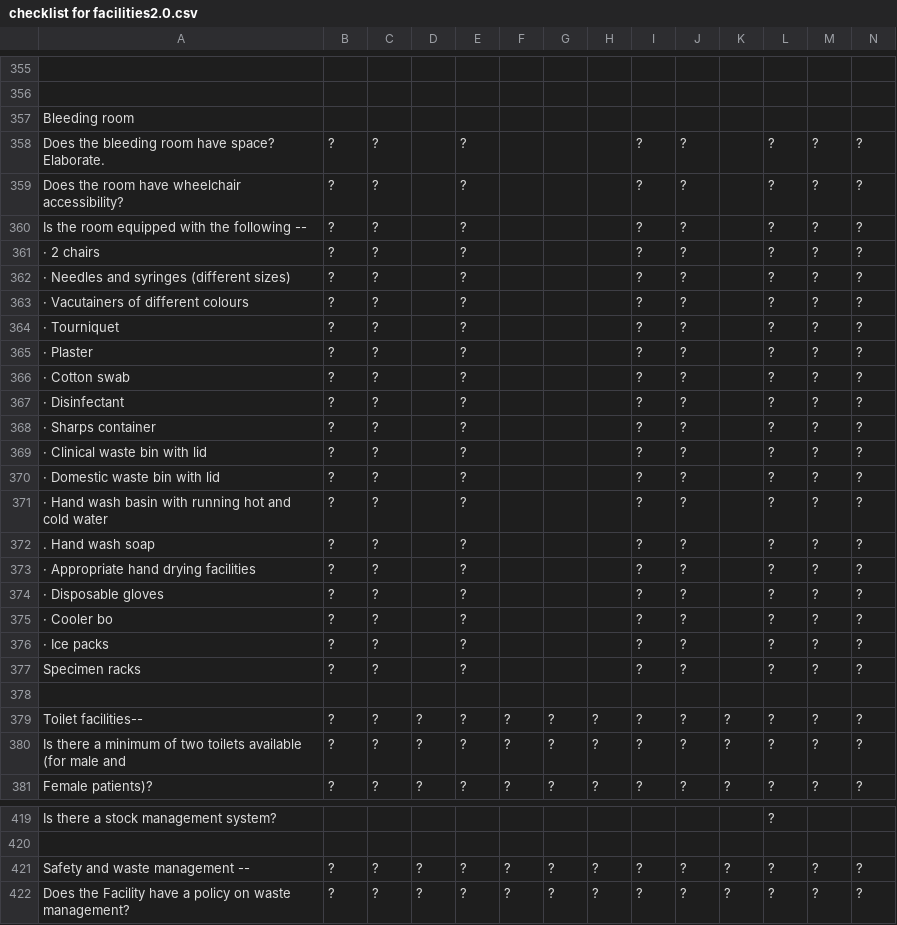
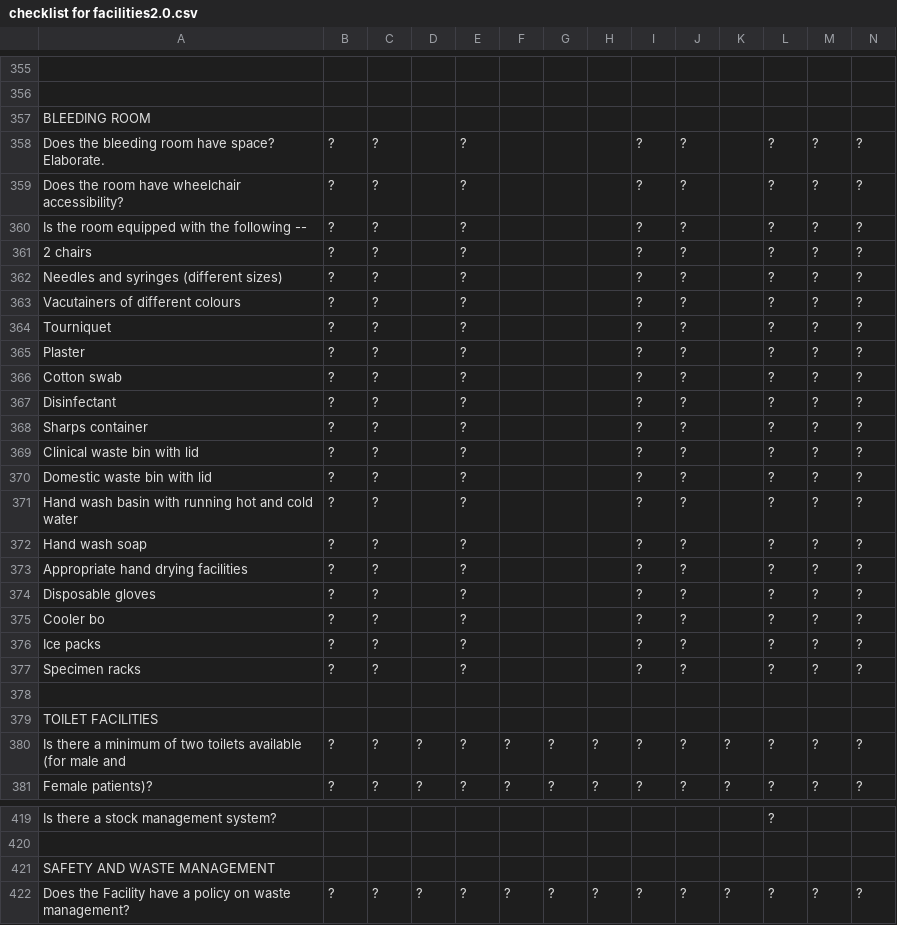
Before and after one commit to nomisrmugisa/pwa-inspectors, a CSV file: src/config/checklist for facilities2.0.csv, drawn as a sheet; only a part is shown, gaps mark what is left out; removed rows and columns are numbered as before the commit, all else as after; the diff covers the shown part only; the diff names each change by its address in the sheet, - before the commit and + after, or states it on an @@ line.

```diff
--- a/src/config/checklist for facilities2.0.csv
+++ b/src/config/checklist for facilities2.0.csv
-A357: Bleeding room
+A357: BLEEDING ROOM
-A361: · 2 chairs
+A361: 2 chairs
-A362: · Needles and syringes (different sizes)
+A362: Needles and syringes (different sizes)
-A363: · Vacutainers of different colours
+A363: Vacutainers of different colours
-A364: · Tourniquet
+A364: Tourniquet
-A365: · Plaster
+A365: Plaster
-A366: · Cotton swab
+A366: Cotton swab
-A367: · Disinfectant
+A367: Disinfectant
-A368: · Sharps container
+A368: Sharps container
-A369: · Clinical waste bin with lid
+A369: Clinical waste bin with lid
-A370: · Domestic waste bin with lid
+A370: Domestic waste bin with lid
-A371: · Hand wash…
+A371: Hand wash…
-A372: . Hand wash soap
+A372: Hand wash soap
-A373: · Appropriate hand drying facilities
+A373: Appropriate hand drying facilities
-A374: · Disposable gloves
+A374: Disposable gloves
-A375: · Cooler bo
+A375: Cooler bo
-A376: · Ice packs
+A376: Ice packs
-row 379: Toilet facilities-- | ? | ? | ? | ? | ? | ? | ? | ? | ? | ? | ? | ? | ?
+row 379: TOILET FACILITIES
-row 421: Safety and waste management -- | ? | ? | ? | ? | ? | ? | ? | ? | ? | ? | ? | ? | ?
+row 421: SAFETY AND WASTE MANAGEMENT
```
Also changed, not shown: 1 added row and 12 edited cells elsewhere in this file, 18 other files.
